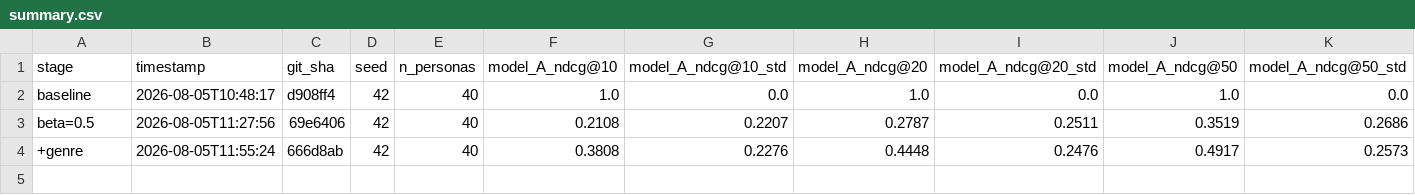
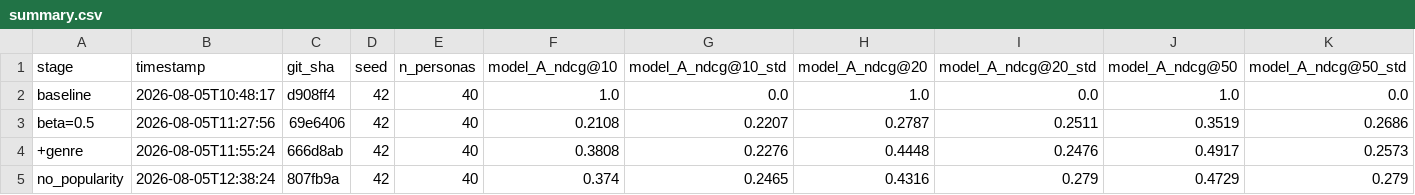
Before and after one commit to nicolasramos7/discoverMusic, a CSV file: data/eval/results/summary.csv, drawn as a sheet; only a part is shown; rows hold the shown columns only; the diff names each change by its address in the sheet, - before the commit and + after, or states it on an @@ line.

Commit message:
Remove popularity from features

```diff
--- a/data/eval/results/summary.csv
+++ b/data/eval/results/summary.csv
+row 5: no_popularity | 2026-08-05T12:38:24 | 807fb9a | 42 | 40 | 0.374 | 0.2465 | 0.4316 | 0.279 | 0.4729 | 0.279
```
Also changed, not shown: 2 other files.
